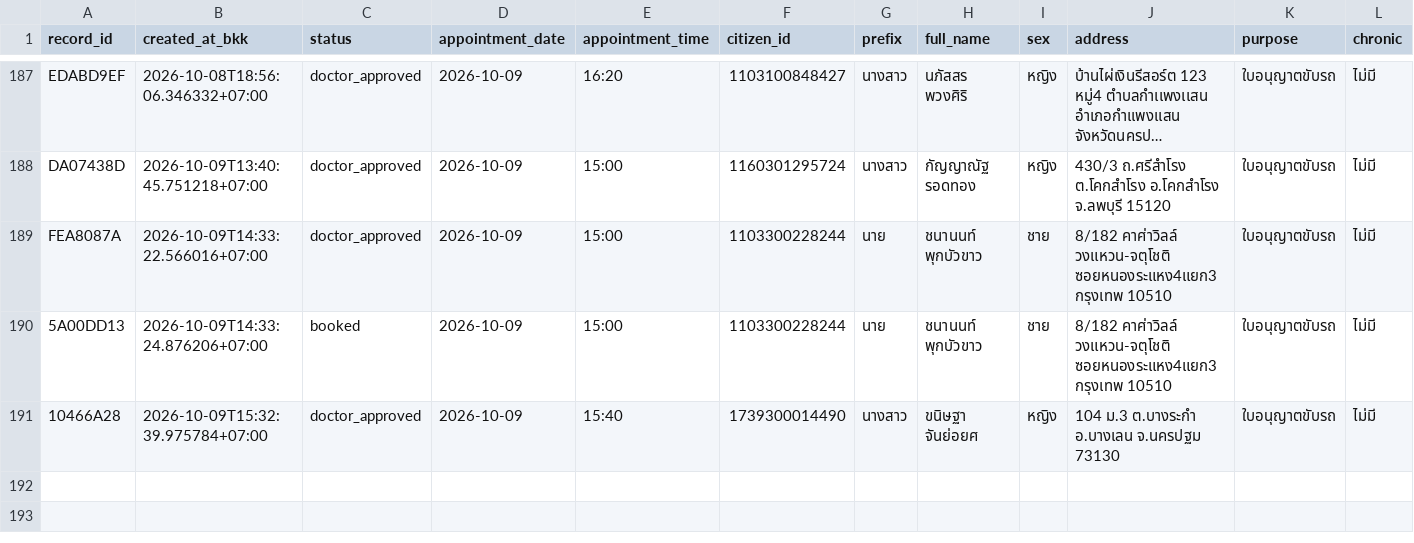
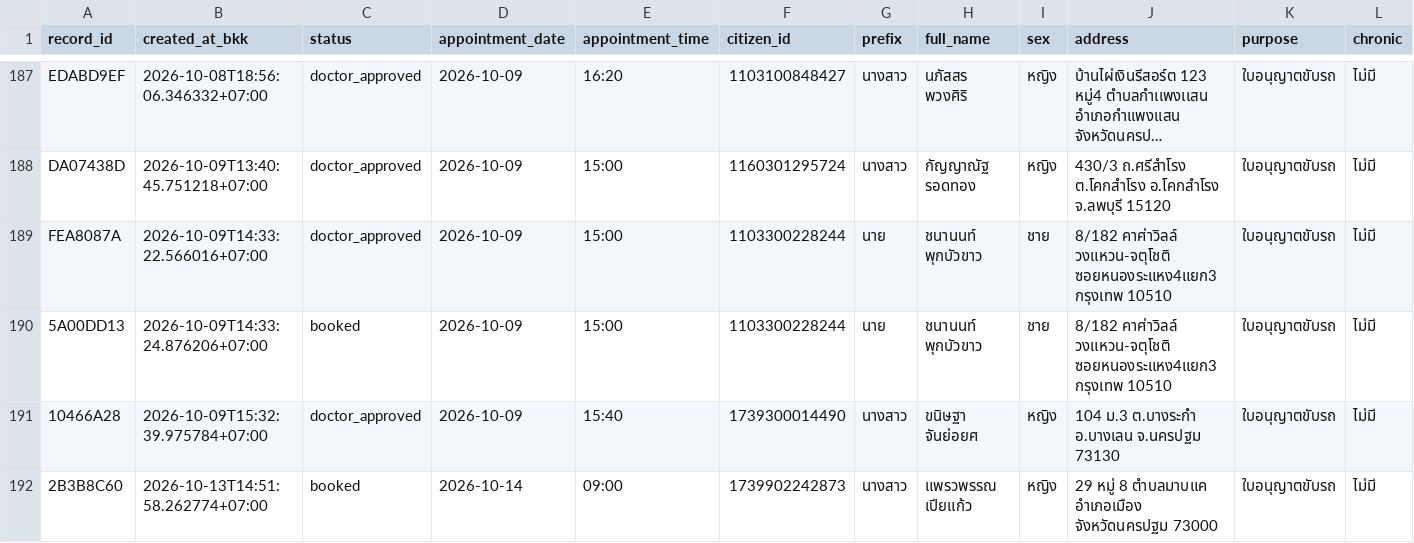
Before and after one commit to PythonianSt/MedCert, a CSV file: medical_certificate.csv, drawn as a sheet; only a part is shown, gaps mark what is left out; long unchanged cells end in …; rows hold the shown columns only; the diff names each change by its address in the sheet, - before the commit and + after, or states it on an @@ line.

Commit message:
update medical certificate 2026-10-13T14:51:58.281456+07:00

```diff
--- a/medical_certificate.csv
+++ b/medical_certificate.csv
+row 192: 2B3B8C60 | 2026-10-13T14:51:58.262774+07:00 | booked | 2026-10-14 | 09:00 | 1739902242873 | นางสาว | แพรวพรรณ เปียแก้ว | หญิง | 29 หมู่ 8 ตำบลมาบแค อำเภอเมือง จังหวัดนครปฐม 73000 | ใบอนุญาตขับรถ | ไม่มี
```
